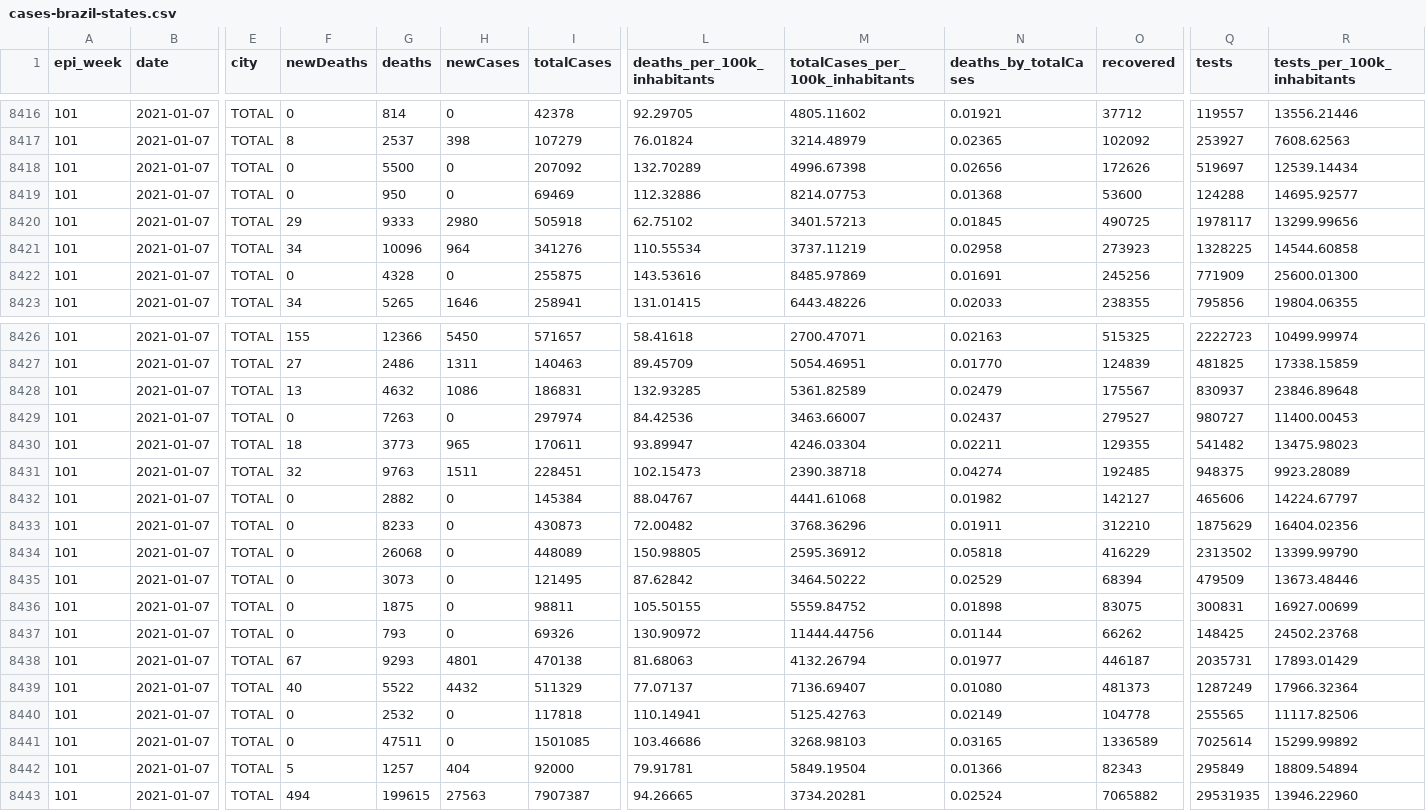
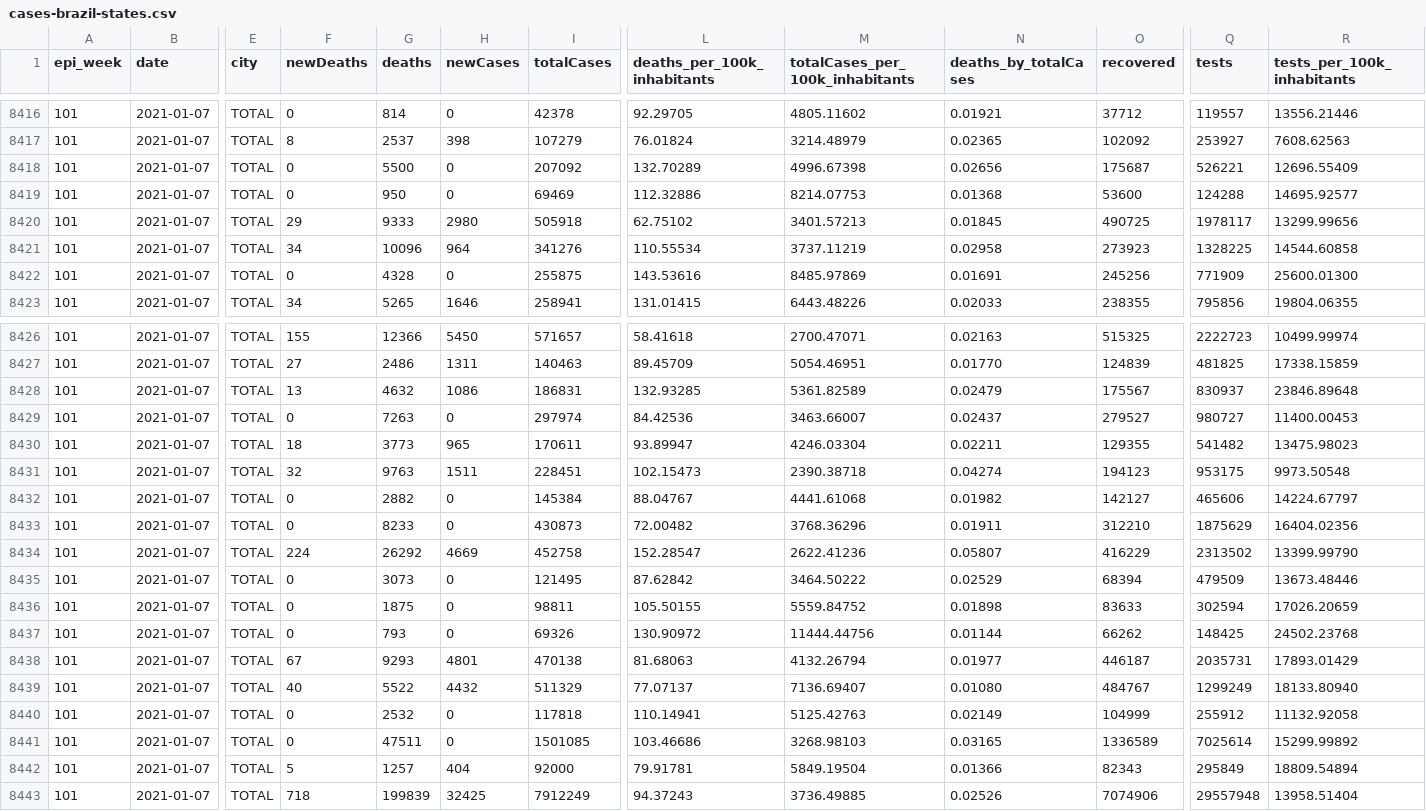
Before and after one commit to spdrio/covid19br, a CSV file: cases-brazil-states.csv, drawn as a sheet; only a part is shown, gaps mark what is left out; the diff covers the shown part only; the diff names each change by its address in the sheet, - before the commit and + after, or states it on an @@ line.

```diff
--- a/cases-brazil-states.csv
+++ b/cases-brazil-states.csv
-O8418 (recovered): 172626
+O8418 (recovered): 175687
-Q8418 (tests): 519697
+Q8418 (tests): 526221
-R8418 (tests_per_100k_inhabitants): 12539.14434
+R8418 (tests_per_100k_inhabitants): 12696.55409
-O8431 (recovered): 192485
+O8431 (recovered): 194123
-Q8431 (tests): 948375
+Q8431 (tests): 953175
-R8431 (tests_per_100k_inhabitants): 9923.28089
+R8431 (tests_per_100k_inhabitants): 9973.50548
-F8434 (newDeaths): 0
+F8434 (newDeaths): 224
-G8434 (deaths): 26068
+G8434 (deaths): 26292
-H8434 (newCases): 0
+H8434 (newCases): 4669
-I8434 (totalCases): 448089
+I8434 (totalCases): 452758
-L8434 (deaths_per_100k_inhabitants): 150.98805
+L8434 (deaths_per_100k_inhabitants): 152.28547
-M8434 (totalCases_per_100k_inhabitants): 2595.36912
+M8434 (totalCases_per_100k_inhabitants): 2622.41236
-N8434 (deaths_by_totalCases): 0.05818
+N8434 (deaths_by_totalCases): 0.05807
-O8436 (recovered): 83075
+O8436 (recovered): 83633
-Q8436 (tests): 300831
+Q8436 (tests): 302594
-R8436 (tests_per_100k_inhabitants): 16927.00699
+R8436 (tests_per_100k_inhabitants): 17026.20659
-O8439 (recovered): 481373
+O8439 (recovered): 484767
-Q8439 (tests): 1287249
+Q8439 (tests): 1299249
-R8439 (tests_per_100k_inhabitants): 17966.32364
+R8439 (tests_per_100k_inhabitants): 18133.80940
-O8440 (recovered): 104778
+O8440 (recovered): 104999
-Q8440 (tests): 255565
+Q8440 (tests): 255912
-R8440 (tests_per_100k_inhabitants): 11117.82506
+R8440 (tests_per_100k_inhabitants): 11132.92058
-F8443 (newDeaths): 494
+F8443 (newDeaths): 718
-G8443 (deaths): 199615
+G8443 (deaths): 199839
-H8443 (newCases): 27563
+H8443 (newCases): 32425
-I8443 (totalCases): 7907387
+I8443 (totalCases): 7912249
-L8443 (deaths_per_100k_inhabitants): 94.26665
+L8443 (deaths_per_100k_inhabitants): 94.37243
-M8443 (totalCases_per_100k_inhabitants): 3734.20281
+M8443 (totalCases_per_100k_inhabitants): 3736.49885
-N8443 (deaths_by_totalCases): 0.02524
+N8443 (deaths_by_totalCases): 0.02526
-O8443 (recovered): 7065882
+O8443 (recovered): 7074906
-Q8443 (tests): 29531935
+Q8443 (tests): 29557948
-R8443 (tests_per_100k_inhabitants): 13946.22960
+R8443 (tests_per_100k_inhabitants): 13958.51404
```
Also changed, not shown: 7 edited cells elsewhere in this file, _tests_meta.csv, cases-brazil-cities.csv, 4 other files.
